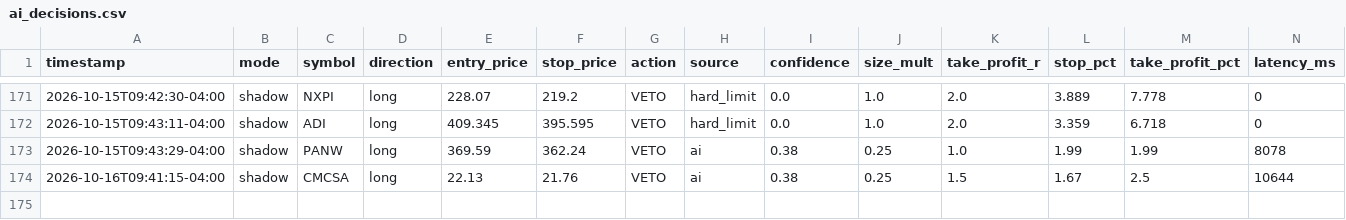
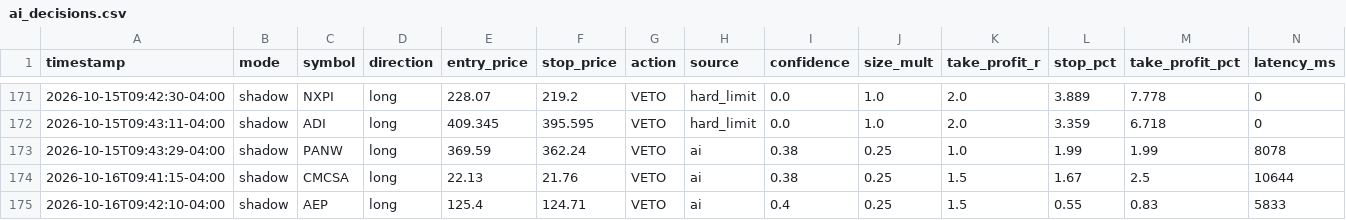
Before and after one commit to patrickobirmingham-eng/POB-CL-DT, a CSV file: ai_decisions.csv, drawn as a sheet; only a part is shown, gaps mark what is left out; rows hold the shown columns only; the diff names each change by its address in the sheet, - before the commit and + after, or states it on an @@ line.

```diff
--- a/ai_decisions.csv
+++ b/ai_decisions.csv
+row 175: 2026-10-16T09:42:10-04:00 | shadow | AEP | long | 125.4 | 124.71 | VETO | ai | 0.4 | 0.25 | 1.5 | 0.55 | 0.83 | 5833
```
Also changed, not shown: 1 other file.
